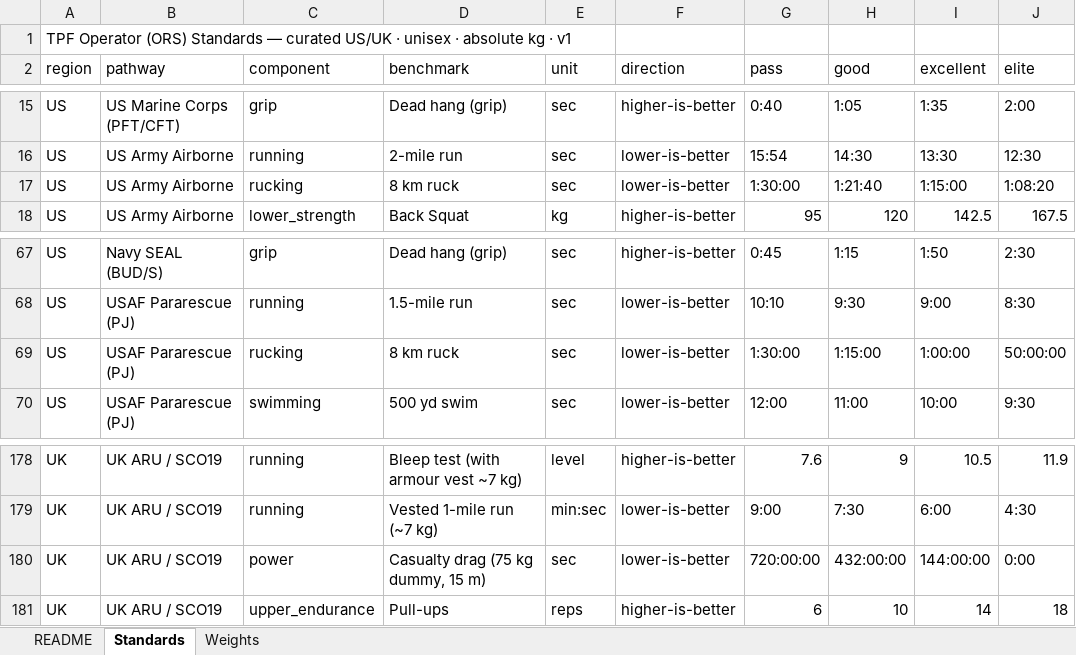
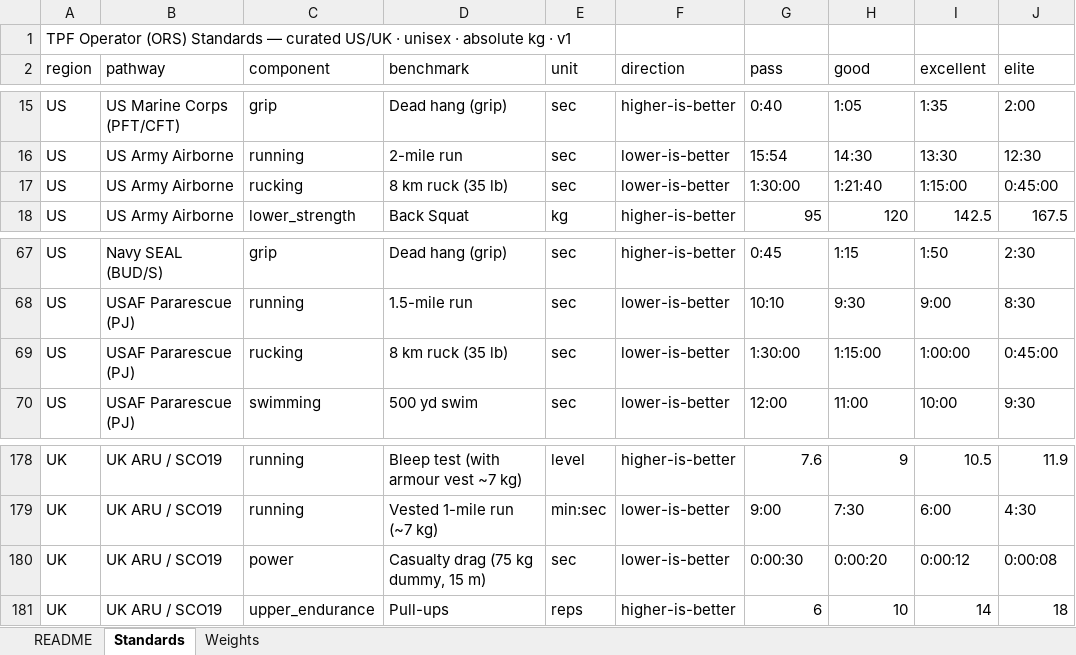
Before and after one commit to TGW7/TPFBenchmark, an Excel workbook: config/standards/TPF_Operator_Standards.xlsx, sheet Standards, drawn as a sheet; only a part is shown, gaps mark what is left out; values as stored, in another font and other column widths than the file's, no borders; the diff names each change by its address in the sheet, - before the commit and + after, or states it on an @@ line.

```diff
--- a/config/standards/TPF_Operator_Standards.xlsx (sheet Standards)
+++ b/config/standards/TPF_Operator_Standards.xlsx (sheet Standards)
-D17 (benchmark): 8 km ruck
+D17 (benchmark): 8 km ruck (35 lb)
-J17 (elite): 1:08:20
+J17 (elite): 0:45:00
-D69 (benchmark): 8 km ruck
+D69 (benchmark): 8 km ruck (35 lb)
-J69 (elite): 50:00:00
+J69 (elite): 0:45:00
-G180 (pass): 720:00:00
+G180 (pass): 0:00:30
-H180 (good): 432:00:00
+H180 (good): 0:00:20
-I180 (excellent): 144:00:00
+I180 (excellent): 0:00:12
-J180 (elite): 0:00
+J180 (elite): 0:00:08
```
Also changed, not shown: 8 other files.
